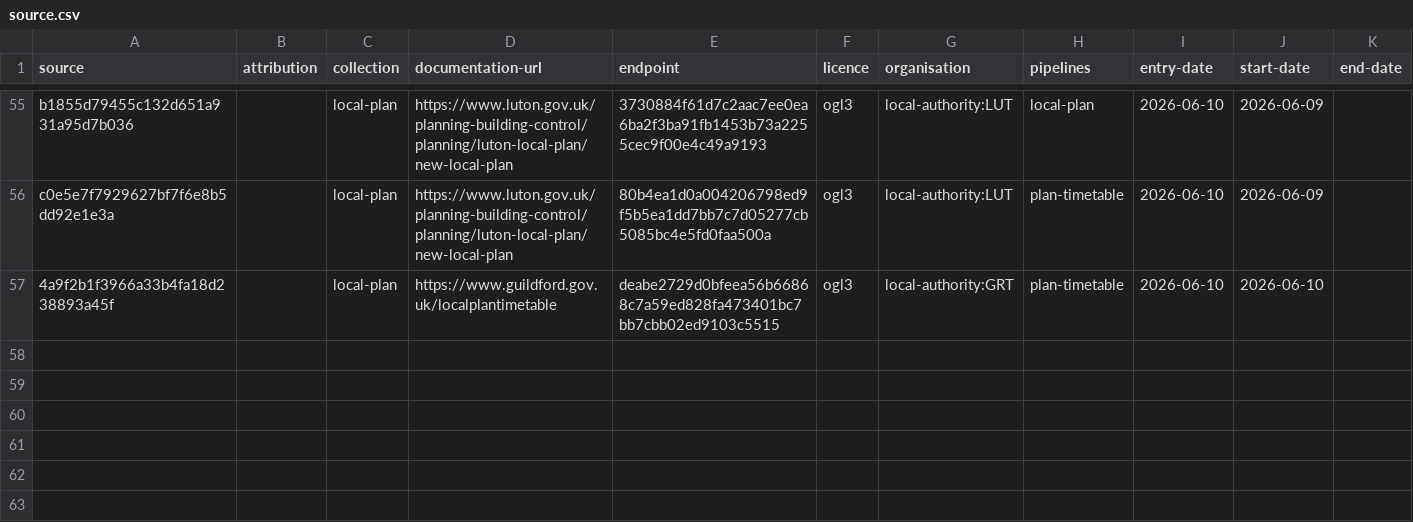
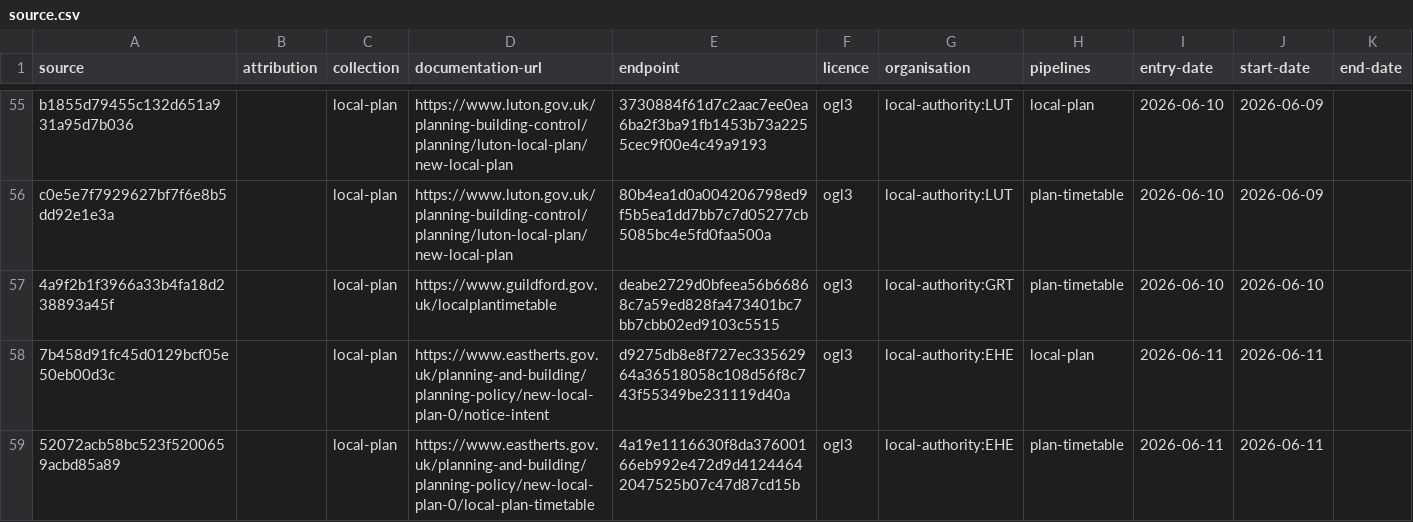
Before and after one commit to digital-land/config, a CSV file: collection/local-plan/source.csv, drawn as a sheet; only a part is shown, gaps mark what is left out.

```diff
--- a/collection/local-plan/source.csv
+++ b/collection/local-plan/source.csv
@@ -57 +57,3 @@ c0e5e7f7929627bf7f6e8b5dd92e1e3a,,local-plan,https://www.luton.gov.uk/planning-b
 4a9f2b1f3966a33b4fa18d238893a45f,,local-plan,https://www.guildford.gov.uk/localplantimetable,deabe2729d0bfeea56b66868c7a59ed828fa473401bc7bb7cbb02ed9103c5515,ogl3,local-authority:GRT,plan-timetable,2026-06-10,2026-06-10,
+7b458d91fc45d0129bcf05e50eb00d3c,,local-plan,https://www.eastherts.gov.uk/planning-and-building/planning-policy/new-local-plan-0/notice-intent,d9275db8e8f727ec33562964a36518058c108d56f8c743f55349be231119d40a,ogl3,local-authority:EHE,local-plan,2026-06-11,2026-06-11,
+52072acb58bc523f5200659acbd85a89,,local-plan,https://www.eastherts.gov.uk/planning-and-building/planning-policy/new-local-plan-0/local-plan-timetable,4a19e1116630f8da37600166eb992e472d9d41244642047525b07c47d87cd15b,ogl3,local-authority:EHE,plan-timetable,2026-06-11,2026-06-11,
```
Also changed, not shown: collection/local-plan/endpoint.csv, pipeline/local-plan/entity-organisation.csv, 1 other file.
